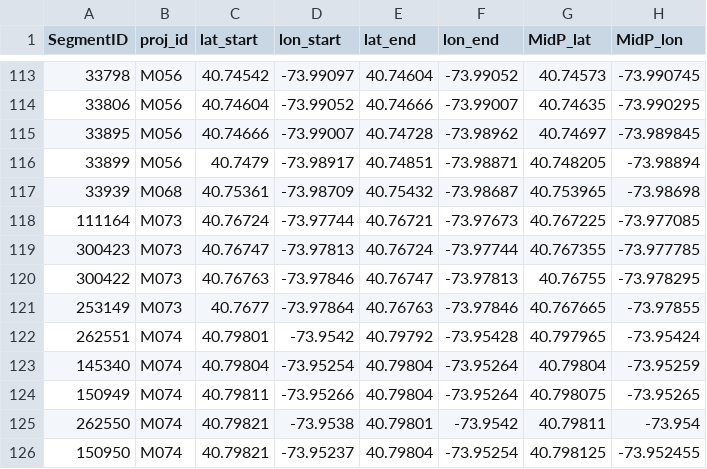
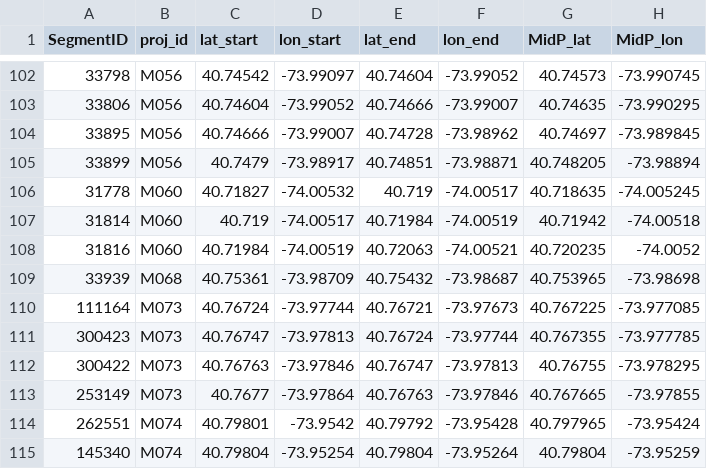
Before and after one commit to joris-klingen/nyc_streets, a CSV file: aerial_labelling/out/review_segment_lines.csv, drawn as a sheet; only a part is shown, gaps mark what is left out; the shorter side is filled out with more unchanged rows; the diff covers the shown part only.

```diff
--- a/aerial_labelling/out/review_segment_lines.csv
+++ b/aerial_labelling/out/review_segment_lines.csv
@@ -116,2 +105,5 @@ SegmentID,proj_id,lat_start,lon_start,lat_end,lon_end,MidP_lat,MidP_lon
 33899,M056,40.7479,-73.98917,40.74851,-73.98871,40.748205,-73.98894
+31778,M060,40.71827,-74.00532,40.719,-74.00517,40.718635,-74.005245
+31814,M060,40.719,-74.00517,40.71984,-74.00519,40.71942,-74.00518
+31816,M060,40.71984,-74.00519,40.72063,-74.00521,40.720235,-74.0052
 33939,M068,40.75361,-73.98709,40.75432,-73.98687,40.753965,-73.98698
```
Also changed, not shown: 9 added rows and 11 removed rows elsewhere in this file, aerial_labelling/out/comparison.csv, aerial_labelling/out/review_checklist.csv, 6 other files.
